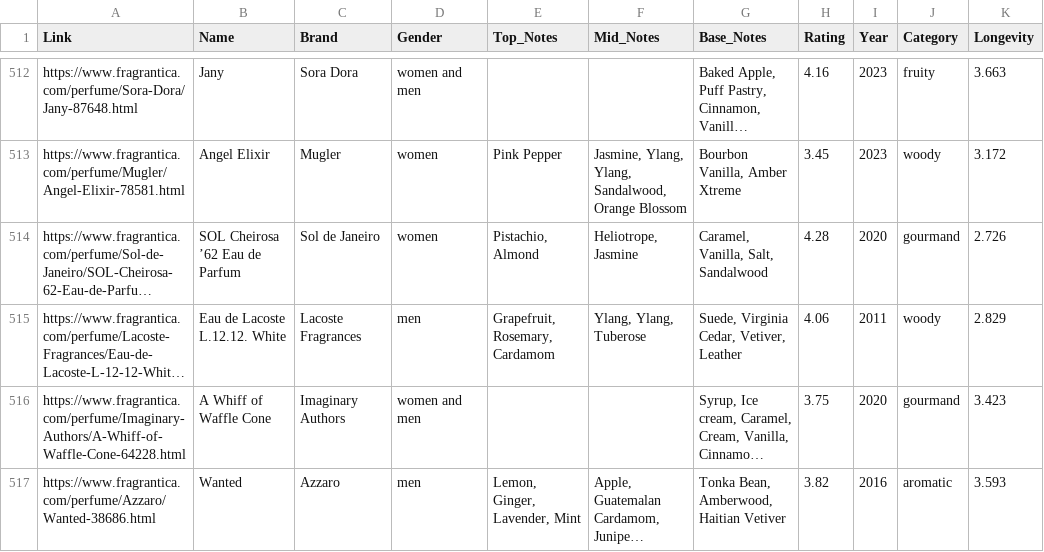
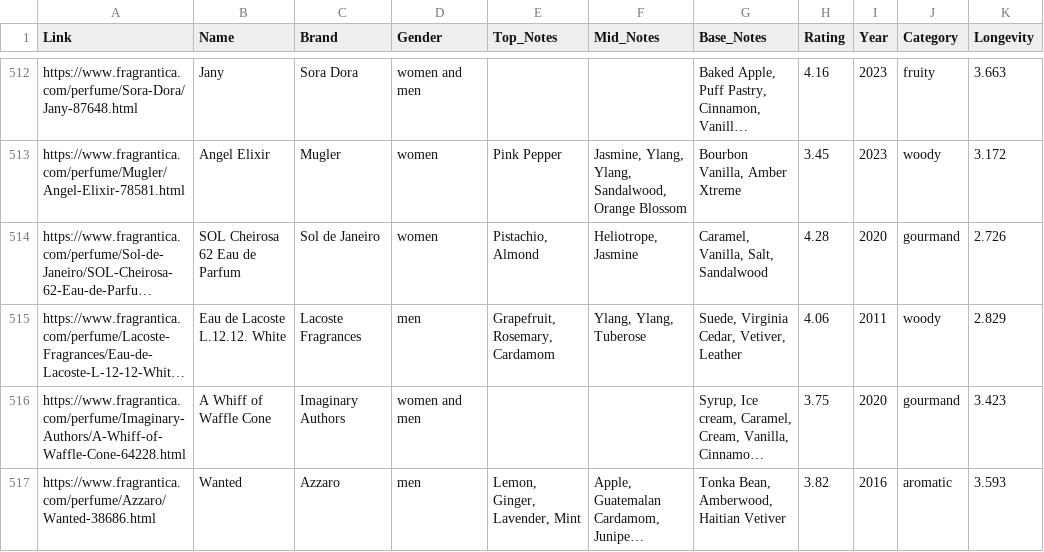
Before and after one commit to aefgukawe/Perfume, a CSV file: perfume dataset final.csv, drawn as a sheet; only a part is shown, gaps mark what is left out; long unchanged cells end in …; the diff covers the shown part only; the diff names each change by its address in the sheet, - before the commit and + after, or states it on an @@ line.

```diff
--- a/perfume dataset final.csv
+++ b/perfume dataset final.csv
-B514 (Name): SOL Cheirosa ’62 Eau de Parfum
+B514 (Name): SOL Cheirosa 62 Eau de Parfum
```
Also changed, not shown: 12 edited cells elsewhere in this file, 1 other file.
